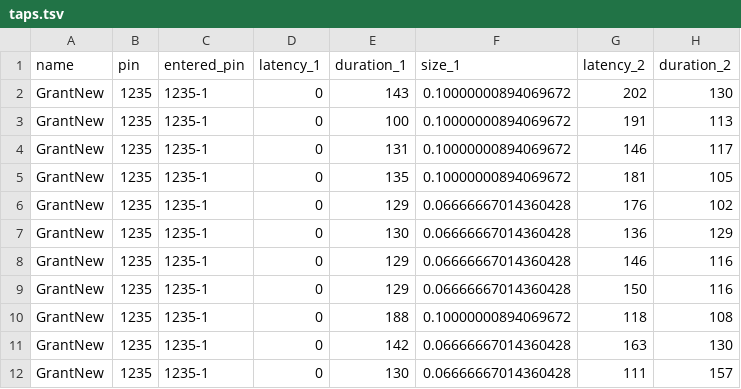
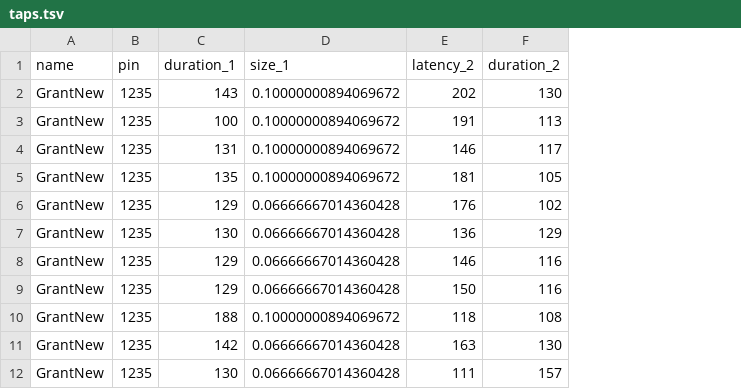
Before and after one commit to dieterichlawson/tdml, a TSV file: data/taps.tsv, drawn as a sheet; only a part is shown; the diff names each change by its address in the sheet, - before the commit and + after, or states it on an @@ line.

```diff
--- a/data/taps.tsv
+++ b/data/taps.tsv
-column C (entered_pin), rows 2-12: all 1235-1
-column D (latency_1), rows 2-12: all 0
```
Also changed, not shown: data/taps.csv, 3 other files.
